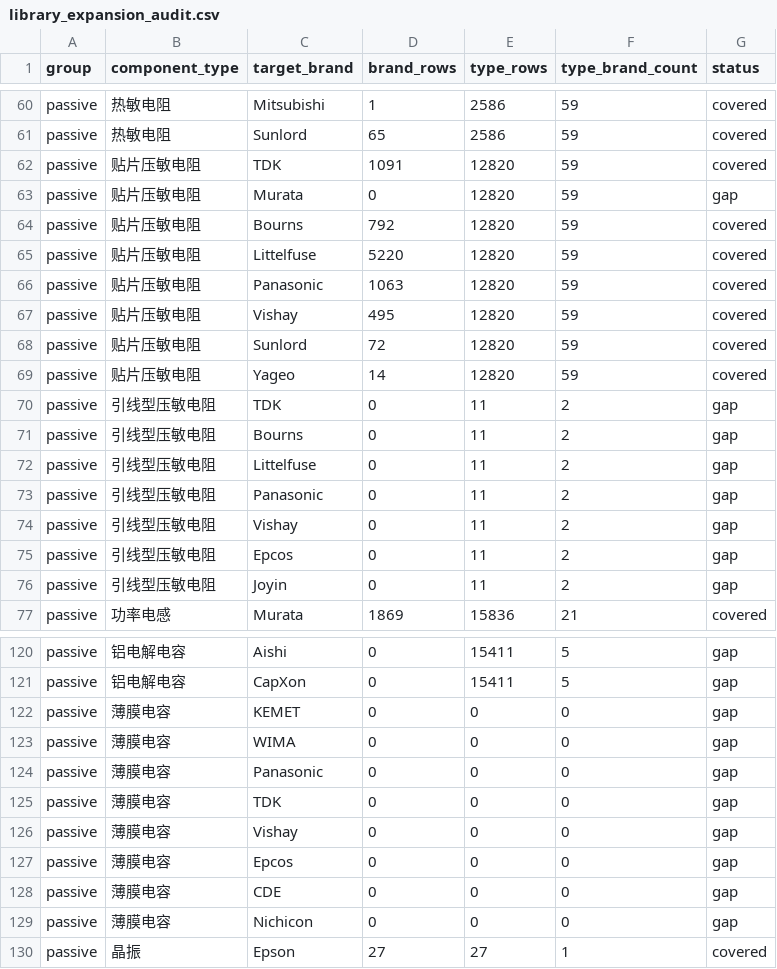
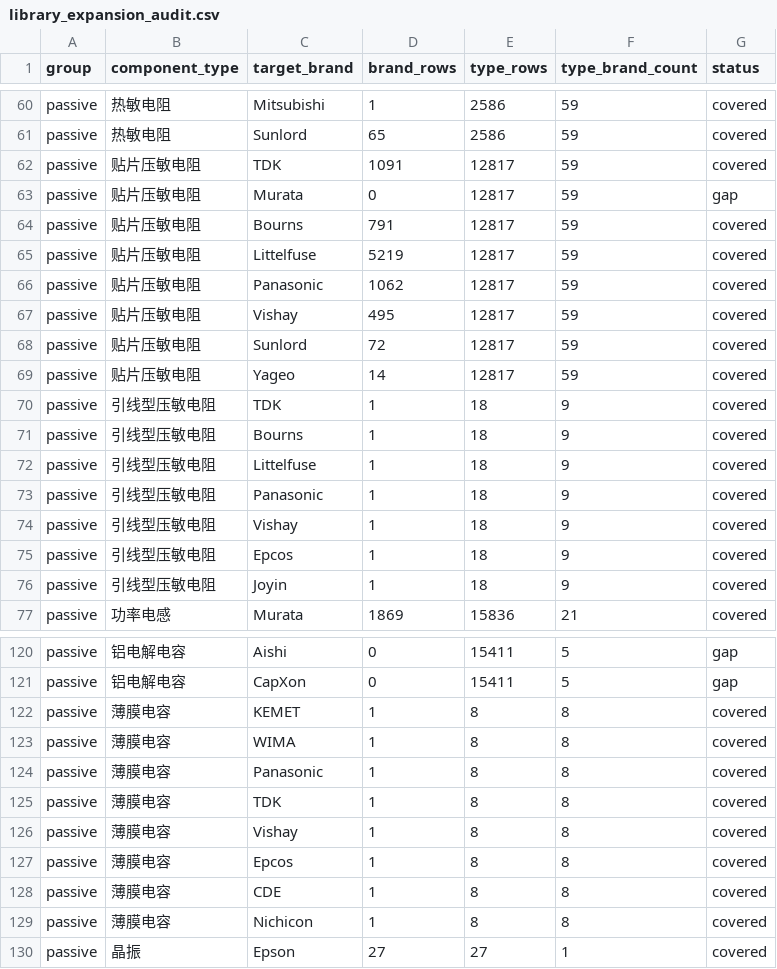
Before and after one commit to harma801209/component-matcher, a CSV file: reports/library_expansion_audit.csv, drawn as a sheet; only a part is shown, gaps mark what is left out.

```diff
--- a/reports/library_expansion_audit.csv
+++ b/reports/library_expansion_audit.csv
@@ -61,17 +61,17 @@ passive,热敏电阻,Mitsubishi,1,2586,59,covered
 passive,热敏电阻,Sunlord,65,2586,59,covered
-passive,贴片压敏电阻,TDK,1091,12820,59,covered
-passive,贴片压敏电阻,Murata,0,12820,59,gap
-passive,贴片压敏电阻,Bourns,792,12820,59,covered
-passive,贴片压敏电阻,Littelfuse,5220,12820,59,covered
-passive,贴片压敏电阻,Panasonic,1063,12820,59,covered
-passive,贴片压敏电阻,Vishay,495,12820,59,covered
-passive,贴片压敏电阻,Sunlord,72,12820,59,covered
-passive,贴片压敏电阻,Yageo,14,12820,59,covered
-passive,引线型压敏电阻,TDK,0,11,2,gap
-passive,引线型压敏电阻,Bourns,0,11,2,gap
-passive,引线型压敏电阻,Littelfuse,0,11,2,gap
-passive,引线型压敏电阻,Panasonic,0,11,2,gap
-passive,引线型压敏电阻,Vishay,0,11,2,gap
-passive,引线型压敏电阻,Epcos,0,11,2,gap
-passive,引线型压敏电阻,Joyin,0,11,2,gap
+passive,贴片压敏电阻,TDK,1091,12817,59,covered
+passive,贴片压敏电阻,Murata,0,12817,59,gap
+passive,贴片压敏电阻,Bourns,791,12817,59,covered
+passive,贴片压敏电阻,Littelfuse,5219,12817,59,covered
+passive,贴片压敏电阻,Panasonic,1062,12817,59,covered
+passive,贴片压敏电阻,Vishay,495,12817,59,covered
+passive,贴片压敏电阻,Sunlord,72,12817,59,covered
+passive,贴片压敏电阻,Yageo,14,12817,59,covered
+passive,引线型压敏电阻,TDK,1,18,9,covered
+passive,引线型压敏电阻,Bourns,1,18,9,covered
+passive,引线型压敏电阻,Littelfuse,1,18,9,covered
+passive,引线型压敏电阻,Panasonic,1,18,9,covered
+passive,引线型压敏电阻,Vishay,1,18,9,covered
+passive,引线型压敏电阻,Epcos,1,18,9,covered
+passive,引线型压敏电阻,Joyin,1,18,9,covered
 passive,功率电感,Murata,1869,15836,21,covered
@@ -121,10 +121,10 @@ passive,铝电解电容,Aishi,0,15411,5,gap
 passive,铝电解电容,CapXon,0,15411,5,gap
-passive,薄膜电容,KEMET,0,0,0,gap
-passive,薄膜电容,WIMA,0,0,0,gap
-passive,薄膜电容,Panasonic,0,0,0,gap
-passive,薄膜电容,TDK,0,0,0,gap
-passive,薄膜电容,Vishay,0,0,0,gap
-passive,薄膜电容,Epcos,0,0,0,gap
-passive,薄膜电容,CDE,0,0,0,gap
-passive,薄膜电容,Nichicon,0,0,0,gap
+passive,薄膜电容,KEMET,1,8,8,covered
+passive,薄膜电容,WIMA,1,8,8,covered
+passive,薄膜电容,Panasonic,1,8,8,covered
+passive,薄膜电容,TDK,1,8,8,covered
+passive,薄膜电容,Vishay,1,8,8,covered
+passive,薄膜电容,Epcos,1,8,8,covered
+passive,薄膜电容,CDE,1,8,8,covered
+passive,薄膜电容,Nichicon,1,8,8,covered
 passive,晶振,Epson,27,27,1,covered
```
Also changed, not shown: regression_cases.csv, 10 other files.
